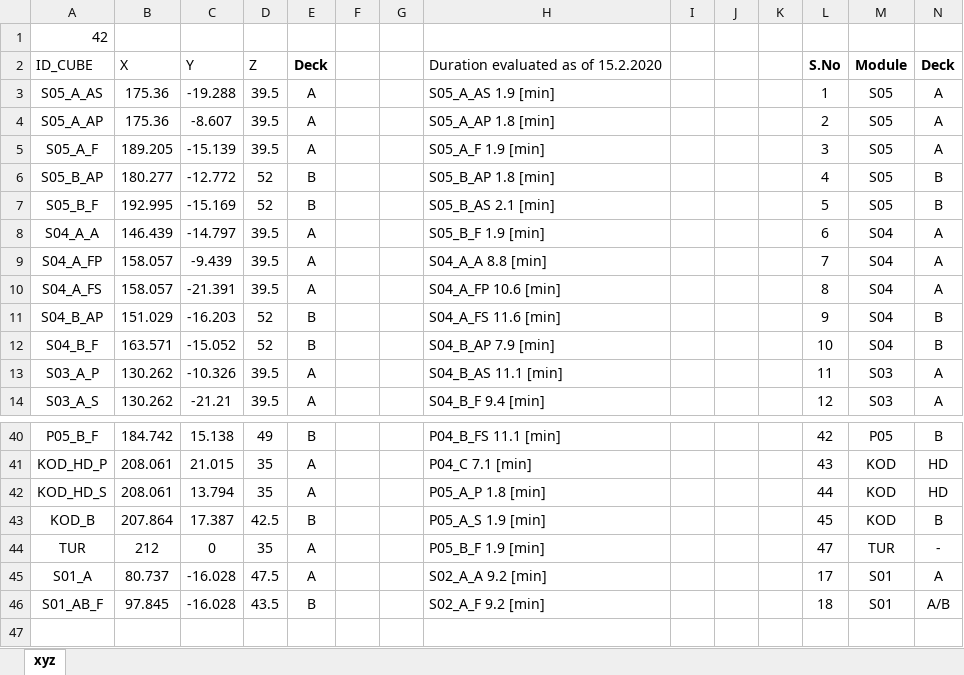
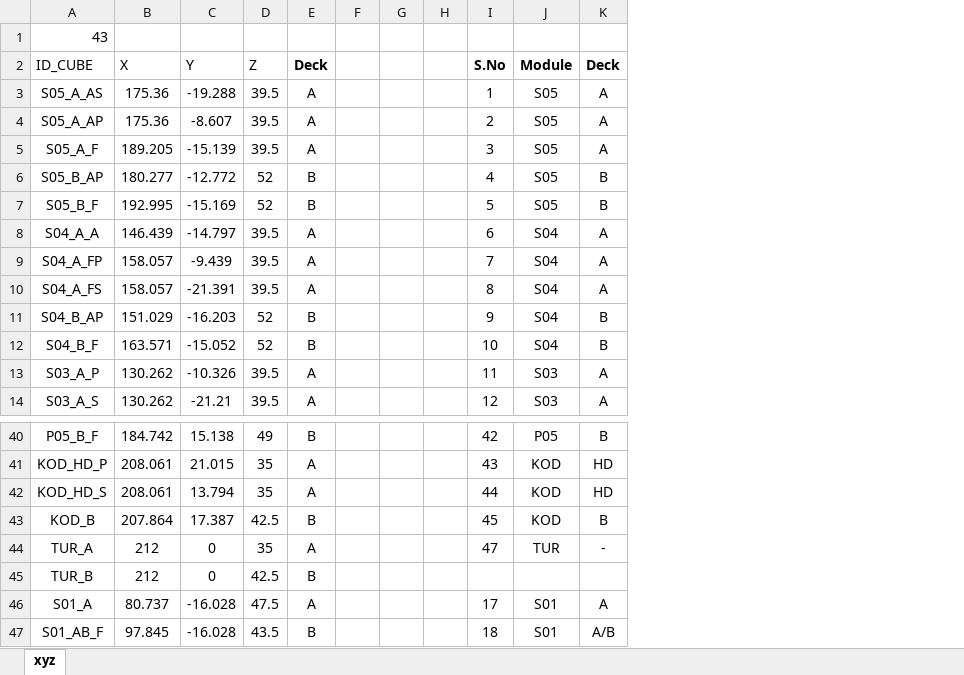
Before and after one commit to vivlavie/PySAFETI, an Excel workbook: SCE_CUBE_XYZ2_Process.xlsx, sheet xyz, drawn as a sheet; only a part is shown, gaps mark what is left out; values as stored, in another font and other column widths than the file's, no borders; removed rows and columns are numbered as before the commit, all else as after; rows hold the shown columns only; the diff names each change by its address in the sheet, - before the commit and + after, or states it on an @@ line.

```diff
--- a/SCE_CUBE_XYZ2_Process.xlsx (sheet xyz)
+++ b/SCE_CUBE_XYZ2_Process.xlsx (sheet xyz)
-column H, rows 2-14: Duration evaluated as of 15.2.2020 | S05_A_AS 1.9 [min] | S05_A_AP 1.8 [min] | S05_A_F 1.9 [min] | S05_B_AP 1.8 [min] | S05_B_AS 2.1 [min] | S05_B_F 1.9 [min] | S04_A_A 8.8 [min] | S04_A_FP 10.6 [min] | S04_A_FS 11.6 [min] | S04_B_AP 7.9 [min] | S04_B_AS 11.1 [min] | S04_B_F 9.4 [min]; rows 40-46: P04_B_FS 11.1 [min] | P04_C 7.1 [min] | P05_A_P 1.8 [min] | P05_A_S 1.9 [min] | P05_B_F 1.9 [min] | S02_A_A 9.2 [min] | S02_A_F 9.2 [min]
-column J, empty
-column K, empty
-A1: 42
+A1: 43
-A44: TUR
+A44: TUR_A
+row 45: TUR_B | 212 | 0 | 42.5 | B
```
Also changed, not shown: SCE_CUBE_XYZ2_HullDeck.xlsx, 16 other files.
